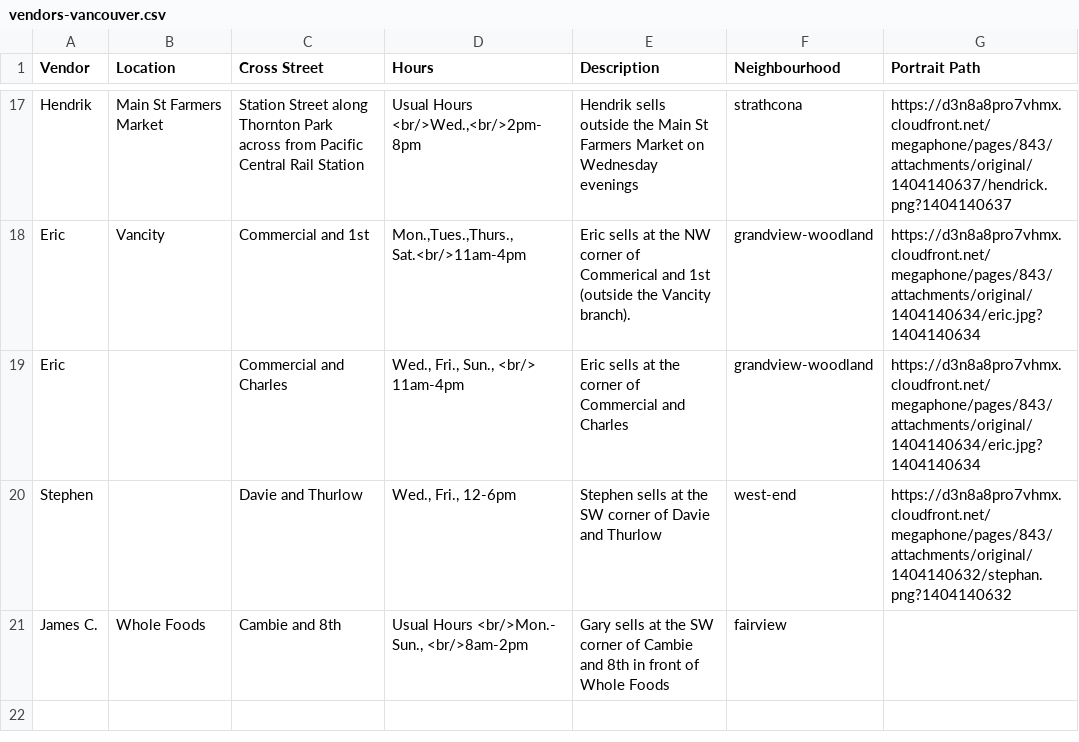
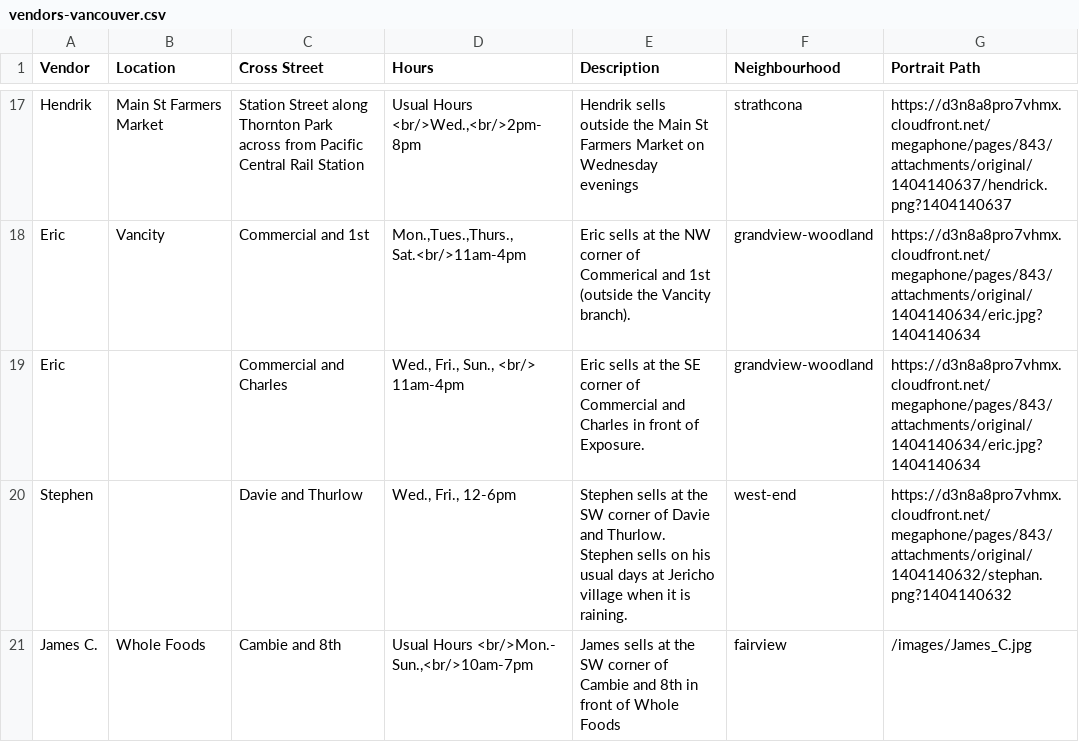
Before and after one commit to denimandsteel/megaphone, a CSV file: vendors-vancouver.csv, drawn as a sheet; only a part is shown, gaps mark what is left out.

Commit message:
Updated vendor information

```diff
--- a/vendors-vancouver.csv
+++ b/vendors-vancouver.csv
@@ -19,5 +19,5 @@ Hendrik ,Main St Farmers Market,Station Street along Thornton Park across from P
 Eric,Vancity,Commercial and 1st,"Mon.,Tues.,Thurs., Sat.<br/>11am-4pm",Eric sells at the NW corner of Commerical and 1st (outside the Vancity branch).,grandview-woodland,https://d3n8a8pro7vhmx.cloudfront.net/megaphone/pages/843/attachments/original/1404140634/eric.jpg?1404140634
-Eric,,Commercial and Charles,"Wed., Fri., Sun., <br/> 11am-4pm",Eric sells at the corner of Commercial and Charles,grandview-woodland,https://d3n8a8pro7vhmx.cloudfront.net/megaphone/pages/843/attachments/original/1404140634/eric.jpg?1404140634
-Stephen,,Davie and Thurlow,"Wed., Fri., 12-6pm",Stephen sells at the SW corner of Davie and Thurlow,west-end,"https://d3n8a8pro7vhmx.cloudfront.net/megaphone/pages/843/attachments/original/1404140632/stephan.png?1404140632
-"
-James C.,Whole Foods,Cambie and 8th,"Usual Hours <br/>Mon.- Sun., <br/>8am-2pm",Gary sells at the SW corner of Cambie and 8th in front of Whole Foods,fairview,
+Eric,,Commercial and Charles,"Wed., Fri., Sun., <br/> 11am-4pm",Eric sells at the SE corner of Commercial and Charles in front of Exposure.,grandview-woodland,https://d3n8a8pro7vhmx.cloudfront.net/megaphone/pages/843/attachments/original/1404140634/eric.jpg?1404140634
+Stephen,,Davie and Thurlow,"Wed., Fri., 12-6pm",Stephen sells at the SW corner of Davie and Thurlow. Stephen sells on his usual days at Jericho village when it is raining.,west-end,"https://d3n8a8pro7vhmx.cloudfront.net/megaphone/pages/843/attachments/original/1404140632/stephan.png?1404140632
+"
+James C.,Whole Foods,Cambie and 8th,"Usual Hours <br/>Mon.- Sun.,<br/>10am-7pm",James sells at the SW corner of Cambie and 8th in front of Whole Foods,fairview,"/images/James_C.jpg"
```
Also changed, not shown: 1 other file.
